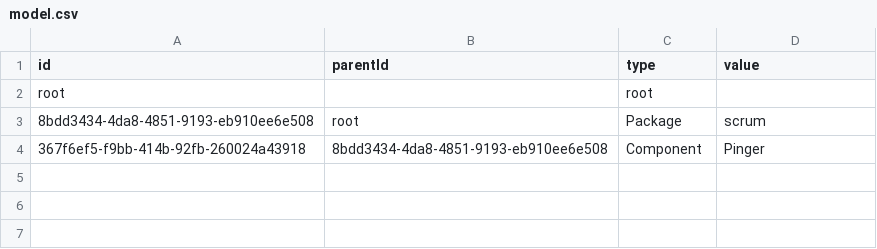
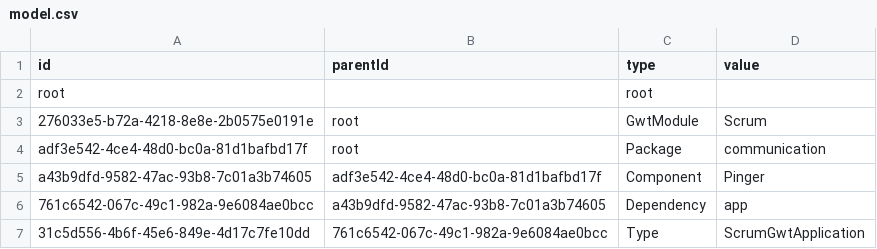
Before and after one commit to hogi/kunagi, a CSV file: src/model.csv, drawn as a sheet.

Commit message:
model
git-svn-id: https://servisto.de/svn/share/trunk/scrum@3360 15bc23fa-3125-0410-a1f3-bdc40dbf1900

```diff
--- a/src/model.csv
+++ b/src/model.csv
@@ -2,3 +2,6 @@
 "root",,"root",
-"8bdd3434-4da8-4851-9193-eb910ee6e508","root","Package","scrum"
-"367f6ef5-f9bb-414b-92fb-260024a43918","8bdd3434-4da8-4851-9193-eb910ee6e508","Component","Pinger"
+"276033e5-b72a-4218-8e8e-2b0575e0191e","root","GwtModule","Scrum"
+"adf3e542-4ce4-48d0-bc0a-81d1bafbd17f","root","Package","communication"
+"a43b9dfd-9582-47ac-93b8-7c01a3b74605","adf3e542-4ce4-48d0-bc0a-81d1bafbd17f","Component","Pinger"
+"761c6542-067c-49c1-982a-9e6084ae0bcc","a43b9dfd-9582-47ac-93b8-7c01a3b74605","Dependency","app"
+"31c5d556-4b6f-45e6-849e-4d17c7fe10dd","761c6542-067c-49c1-982a-9e6084ae0bcc","Type","ScrumGwtApplication"
```
